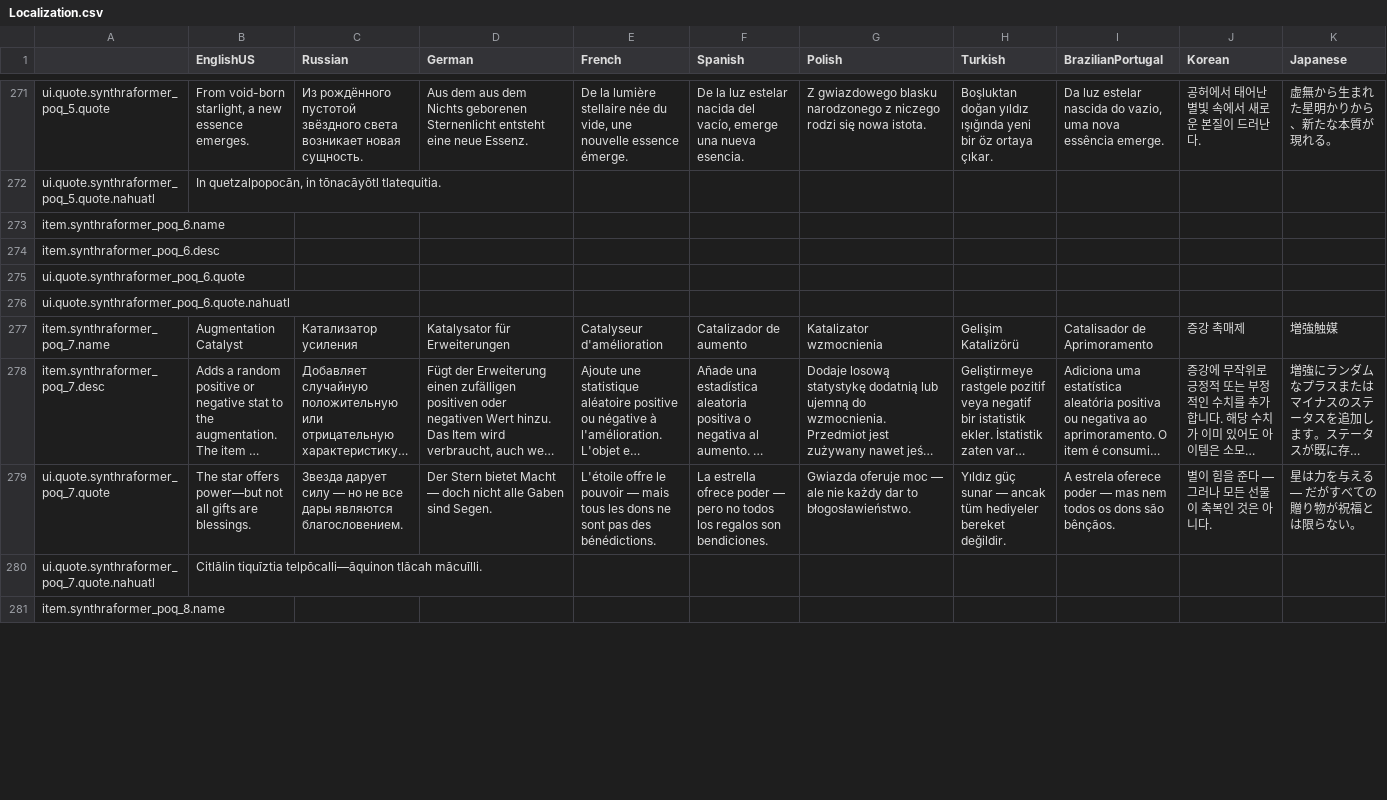
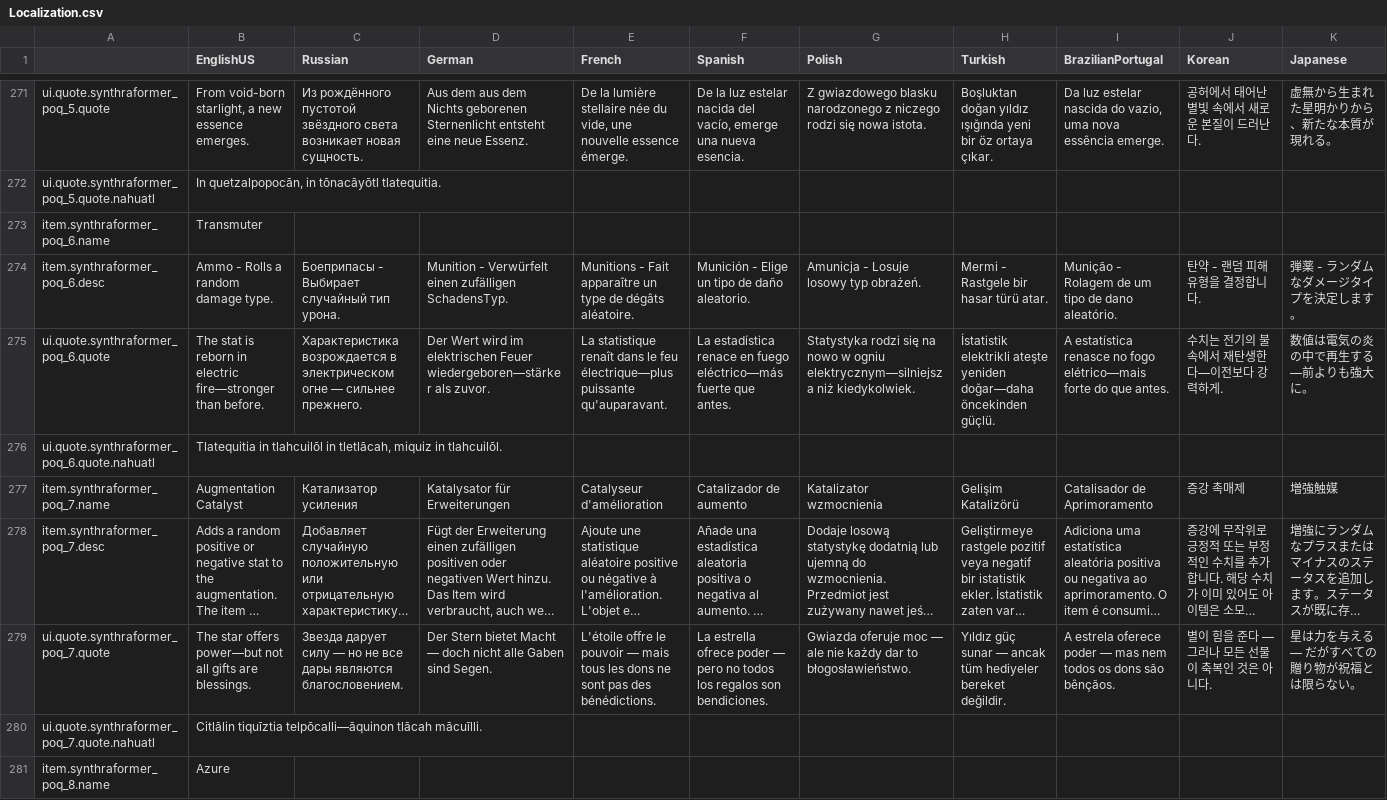
Before and after one commit to ARZUMATA/QM-ARZUMATA-PathOfQuasimorph, a CSV file: src/Files/Localization.csv, drawn as a sheet; only a part is shown, gaps mark what is left out; long unchanged cells end in …; the diff covers the shown part only; the diff names each change by its address in the sheet, - before the commit and + after, or states it on an @@ line.

Commit message:
InitAmmo Tooltip

```diff
--- a/src/Files/Localization.csv
+++ b/src/Files/Localization.csv
-B273 (EnglishUS): (empty)
+B273 (EnglishUS): Transmuter
-B274 (EnglishUS): (empty)
+B274 (EnglishUS): Ammo - Rolls a random damage type.
-C274 (Russian): (empty)
+C274 (Russian): Боеприпасы - Выбирает случайный тип урона.
-D274 (German): (empty)
+D274 (German): Munition - Verwürfelt einen zufälligen SchadensTyp.
-E274 (French): (empty)
+E274 (French): Munitions - Fait apparaître un type de dégâts aléatoire.
-F274 (Spanish): (empty)
+F274 (Spanish): Munición - Elige un tipo de daño aleatorio.
-G274 (Polish): (empty)
+G274 (Polish): Amunicja - Losuje losowy typ obrażeń.
-H274 (Turkish): (empty)
+H274 (Turkish): Mermi - Rastgele bir hasar türü atar.
-I274 (BrazilianPortugal): (empty)
+I274 (BrazilianPortugal): Munição - Rolagem de um tipo de dano aleatório.
-J274 (Korean): (empty)
+J274 (Korean): 탄약 - 랜덤 피해 유형을 결정합니다.
-K274 (Japanese): (empty)
+K274 (Japanese): 弾薬 - ランダムなダメージタイプを決定します。
-B275 (EnglishUS): (empty)
+B275 (EnglishUS): The stat is reborn in electric fire—stronger than before.
-C275 (Russian): (empty)
+C275 (Russian): Характеристика возрождается в электрическом огне — сильнее прежнего.
-D275 (German): (empty)
+D275 (German): Der Wert wird im elektrischen Feuer wiedergeboren—stärker als zuvor.
-E275 (French): (empty)
+E275 (French): La statistique renaît dans le feu électrique—plus puissante qu'auparavant.
-F275 (Spanish): (empty)
+F275 (Spanish): La estadística renace en fuego eléctrico—más fuerte que antes.
-G275 (Polish): (empty)
+G275 (Polish): Statystyka rodzi się na nowo w ogniu elektrycznym—silniejsza niż kiedykolwiek.
-H275 (Turkish): (empty)
+H275 (Turkish): İstatistik elektrikli ateşte yeniden doğar—daha öncekinden güçlü.
-I275 (BrazilianPortugal): (empty)
+I275 (BrazilianPortugal): A estatística renasce no fogo elétrico—mais forte do que antes.
-J275 (Korean): (empty)
+J275 (Korean): 수치는 전기의 불속에서 재탄생한다—이전보다 강력하게.
-K275 (Japanese): (empty)
+K275 (Japanese): 数値は電気の炎の中で再生する—前よりも強大に。
-B276 (EnglishUS): (empty)
+B276 (EnglishUS): Tlatequitia in tlahcuilōl in tletlācah, miquiz in tlahcuilōl.
-B281 (EnglishUS): (empty)
+B281 (EnglishUS): Azure
```
Also changed, not shown: 3 added rows, 6 removed rows and 72 edited cells elsewhere in this file, 1 other file.
